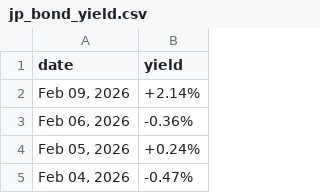
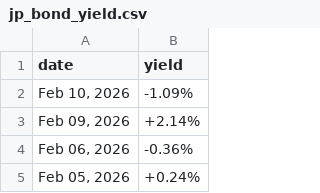
Before and after one commit to mvansan/VN-JP-MacroIndicators-Crawler, a CSV file: data/raw/jp_bond_yield.csv, drawn as a sheet; only a part is shown; the shorter side is filled out with more unchanged rows; the diff names each change by its address in the sheet, - before the commit and + after, or states it on an @@ line.

```diff
--- a/data/raw/jp_bond_yield.csv
+++ b/data/raw/jp_bond_yield.csv
+row 2: Feb 10, 2026 | -1.09%
```
Also changed, not shown: data/cleaned/jp_bond_yield_cleaned.csv.
